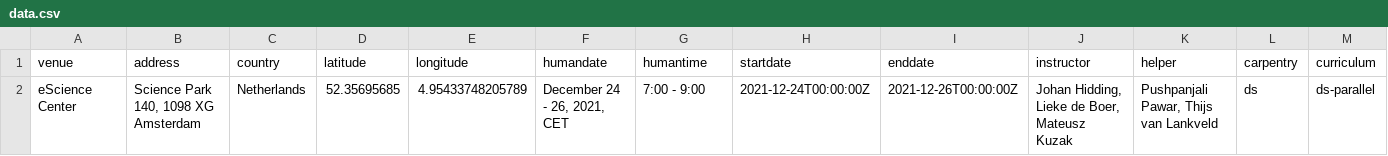
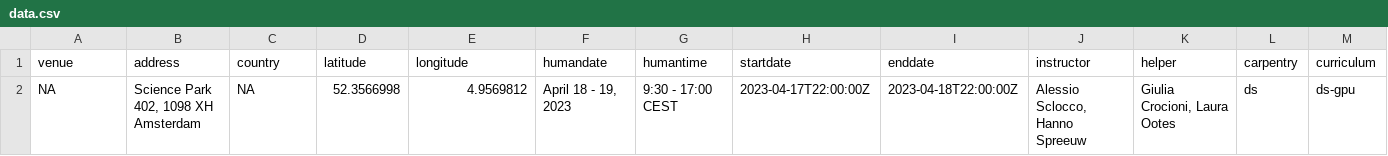
Before and after one commit to esciencecenter-digital-skills/2023-04-18-ds-gpu, a CSV file: _data/data.csv, drawn as a sheet; only a part is shown; removed rows and columns are numbered as before the commit, all else as after; rows hold the shown columns only; the diff names each change by its address in the sheet, - before the commit and + after, or states it on an @@ line.

Commit message:
Added right data.csv file.

```diff
--- a/_data/data.csv
+++ b/_data/data.csv
-row 2: eScience Center | Science Park 140, 1098 XG Amsterdam | Netherlands | 52.35695685 | 4.95433748205789 | December 24 - 26, 2021, CET | 7:00 - 9:00 | 2021-12-24T00:00:00Z | 2021-12-26T00:00:00Z | Johan Hidding, Lieke de Boer, Mateusz Kuzak | Pushpanjali Pawar, Thijs van Lankveld | ds | ds-parallel
+row 2: NA | Science Park 402, 1098 XH Amsterdam | NA | 52.3566998 | 4.9569812 | April 18 - 19, 2023 | 9:30 - 17:00 CEST | 2023-04-17T22:00:00Z | 2023-04-18T22:00:00Z | Alessio Sclocco, Hanno Spreeuw | Giulia Crocioni, Laura Ootes | ds | ds-gpu
```
